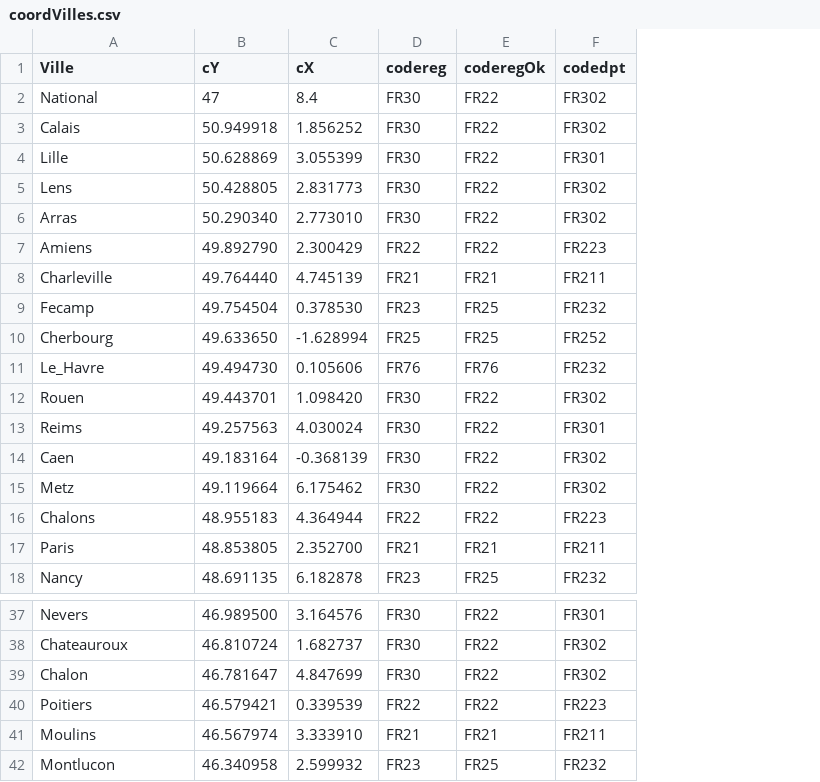
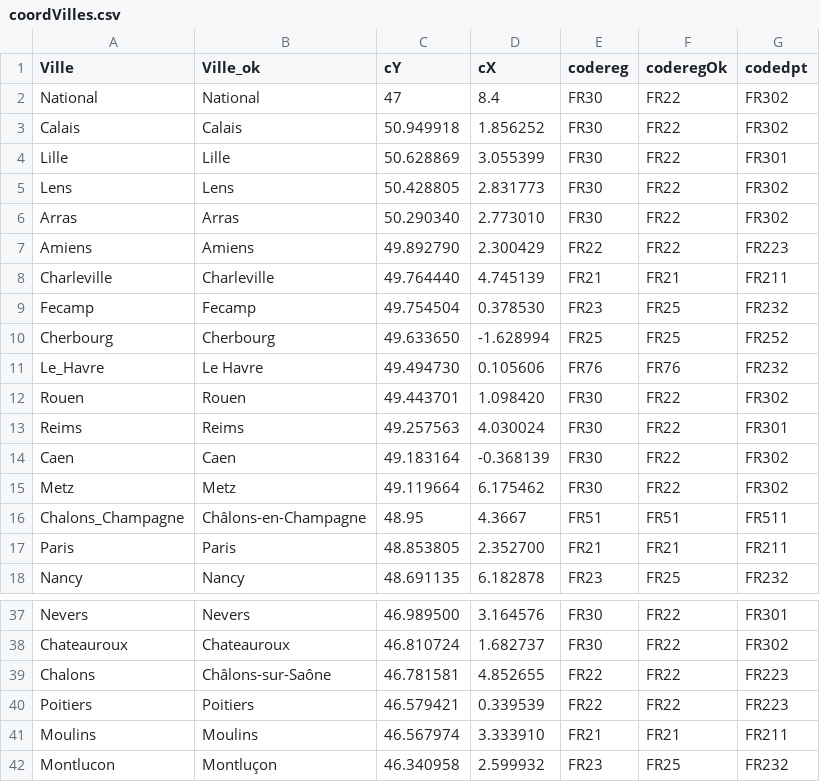
Before and after one commit to sarahcab/sarahcab.github.io, a CSV file: diplo/pqr_v4/data/coordVilles.csv, drawn as a sheet; only a part is shown, gaps mark what is left out; removed rows and columns are numbered as before the commit, all else as after; the diff names each change by its address in the sheet, - before the commit and + after, or states it on an @@ line.

```diff
--- a/diplo/pqr_v4/data/coordVilles.csv
+++ b/diplo/pqr_v4/data/coordVilles.csv
+column B (Ville_ok), rows 2-15: National | Calais | Lille | Lens | Arras | Amiens | Charleville | Fecamp | Cherbourg | Le Havre | Rouen | Reims | Caen | Metz; rows 17-18: Paris | Nancy; rows 37-38: Nevers | Chateauroux; rows 40-42: Poitiers | Moulins | Montluçon
-row 16: Chalons | 48.955183 | 4.364944 | FR22 | FR22 | FR223
+row 16: Chalons_Champagne | Châlons-en-Champagne | 48.95 | 4.3667 | FR51 | FR51 | FR511
-row 39: Chalon | 46.781647 | 4.847699 | FR30 | FR22 | FR302
+row 39: Chalons | Châlons-sur-Saône | 46.781581 | 4.852655 | FR22 | FR22 | FR223
```
Also changed, not shown: 6 other files.
